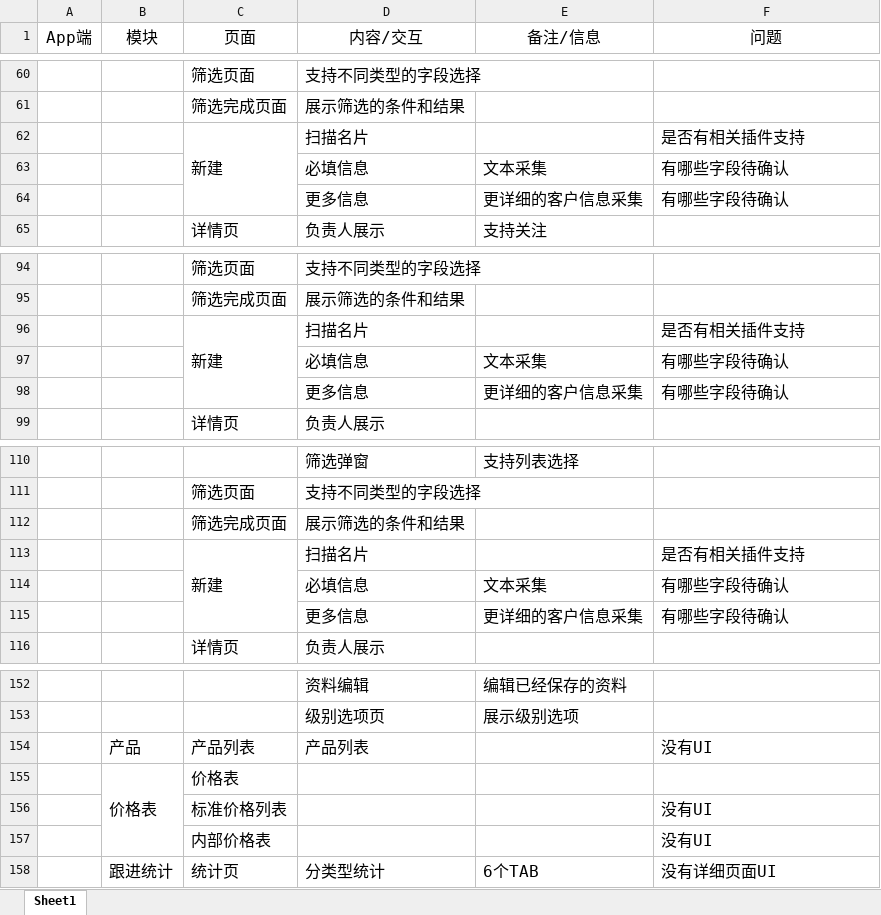
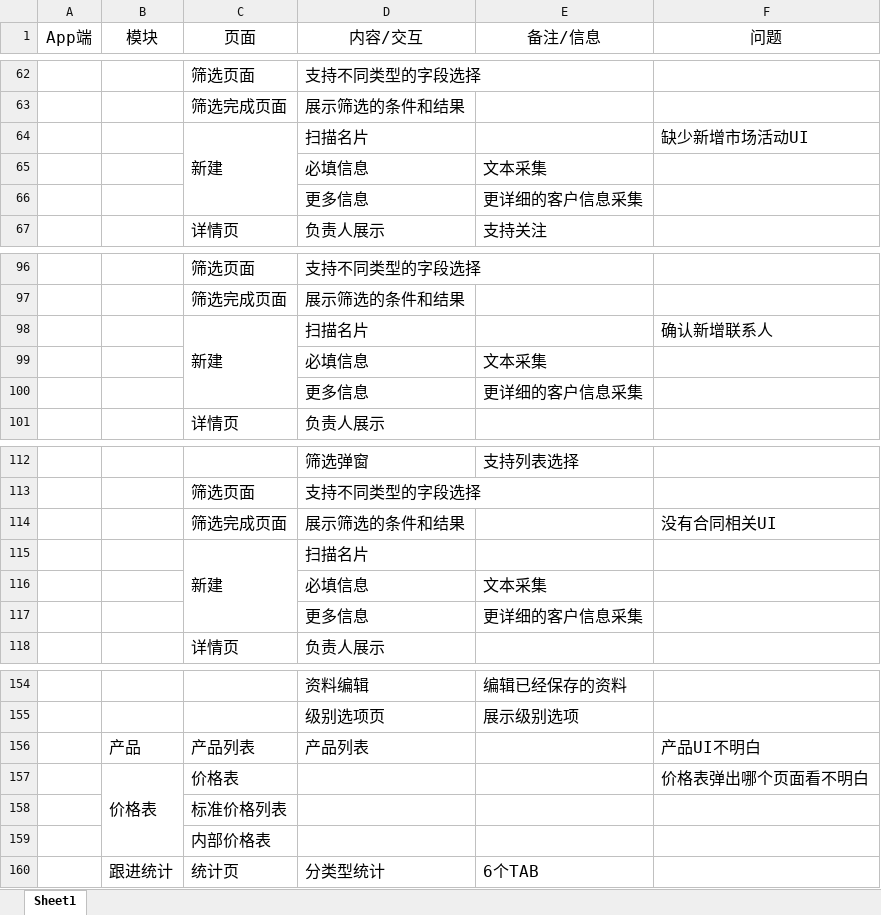
Before and after one commit to evenbing/crm_app, an Excel workbook: UI/需求总结.xlsx, sheet Sheet1, drawn as a sheet; only a part is shown, gaps mark what is left out; values as stored, in another font and other column widths than the file's, no borders; removed rows and columns are numbered as before the commit, all else as after; the diff covers the shown part only; the diff names each change by its address in the sheet, - before the commit and + after, or states it on an @@ line.

```diff
--- a/UI/需求总结.xlsx (sheet Sheet1)
+++ b/UI/需求总结.xlsx (sheet Sheet1)
-F64 (问题): 是否有相关插件支持
+F64 (问题): 缺少新增市场活动UI
-row 63:  |  |  | 必填信息 | 文本采集 | 有哪些字段待确认
-row 64:  |  |  | 更多信息 | 更详细的客户信息采集 | 有哪些字段待确认
+row 65:  |  |  | 必填信息 | 文本采集
+row 66:  |  |  | 更多信息 | 更详细的客户信息采集
-F98 (问题): 是否有相关插件支持
+F98 (问题): 确认新增联系人
-row 97:  |  |  | 必填信息 | 文本采集 | 有哪些字段待确认
-row 98:  |  |  | 更多信息 | 更详细的客户信息采集 | 有哪些字段待确认
+row 99:  |  |  | 必填信息 | 文本采集
+row 100:  |  |  | 更多信息 | 更详细的客户信息采集
-F114 (问题): (empty)
+F114 (问题): 没有合同相关UI
-F115 (问题): 是否有相关插件支持
+F115 (问题): (empty)
-row 114:  |  |  | 必填信息 | 文本采集 | 有哪些字段待确认
-row 115:  |  |  | 更多信息 | 更详细的客户信息采集 | 有哪些字段待确认
+row 116:  |  |  | 必填信息 | 文本采集
+row 117:  |  |  | 更多信息 | 更详细的客户信息采集
-F156 (问题): 没有UI
+F156 (问题): 产品UI不明白
-F157 (问题): (empty)
+F157 (问题): 价格表弹出哪个页面看不明白
-F158:F159 (问题): 没有UI
+F158:F159 (问题): (empty)
-F160 (问题): 没有详细页面UI
+F160 (问题): (empty)
```
Also changed, not shown: 3 added rows, 1 removed row, 15 edited cells and cell formats elsewhere in this sheet.
